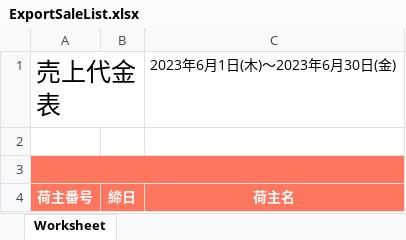
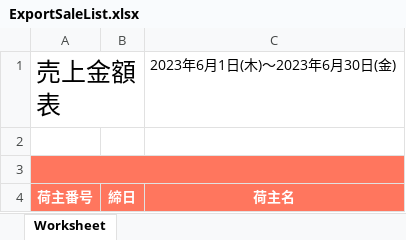
Before and after one commit to NguyenTungBach/awa, an Excel workbook: resources/excels/ExportSaleList.xlsx, sheet Worksheet, drawn as a sheet; values as stored, in another font and other column widths than the file's, no borders; the diff names each change by its address in the sheet, - before the commit and + after, or states it on an @@ line.

Commit message:
bach fix format excel export shift, express, sales

```diff
--- a/resources/excels/ExportSaleList.xlsx (sheet Worksheet)
+++ b/resources/excels/ExportSaleList.xlsx (sheet Worksheet)
-A1: 売上代金表
+A1: 売上金額表
```
Also changed, not shown: resources/excels/ShiftExport.xlsx, resources/excels/ShiftExportExpressCharge.xlsx, 1 other file.
